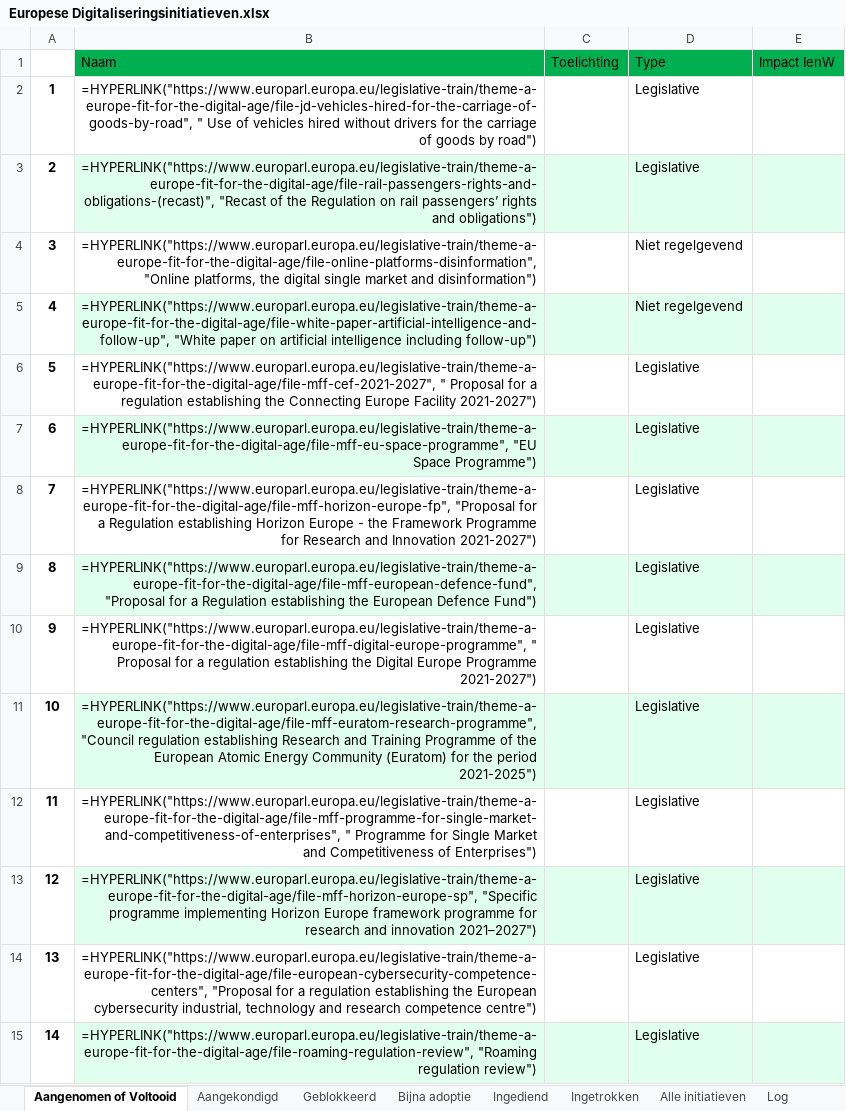
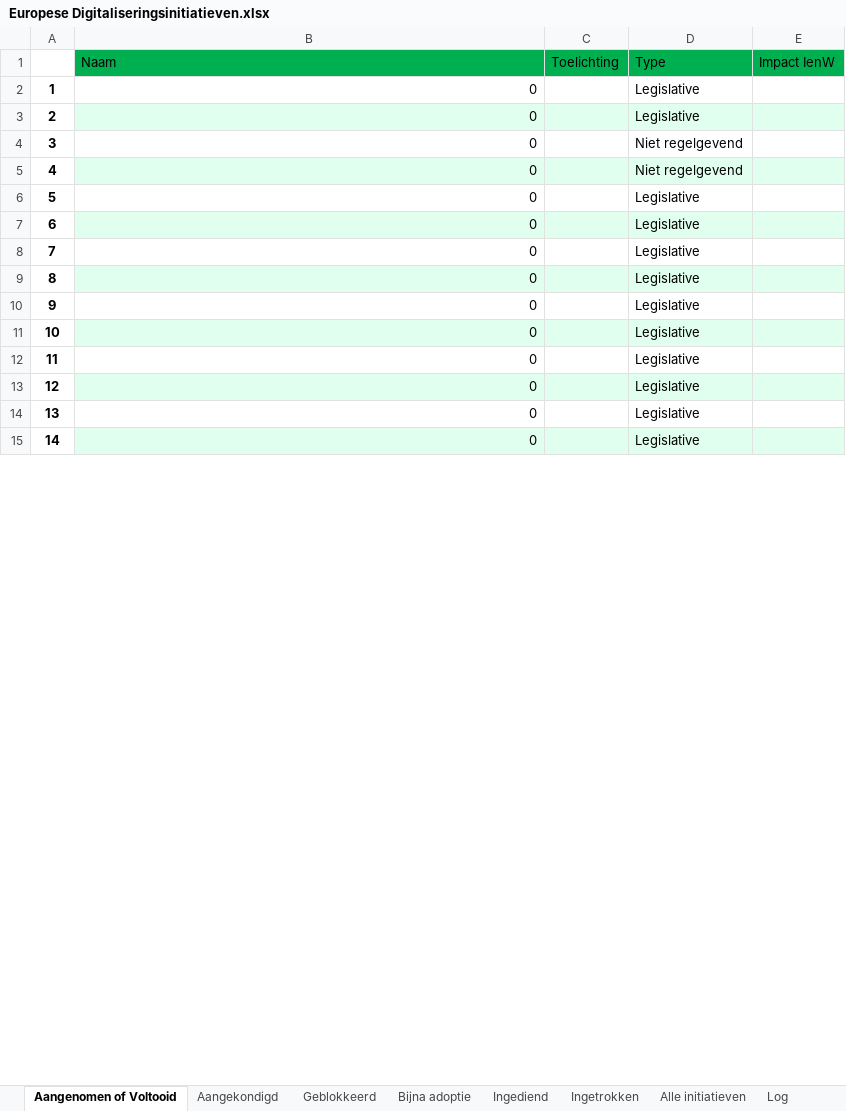
Before and after one commit to himayla/eu_scraper, an Excel workbook: output/Europese Digitaliseringsinitiatieven.xlsx, sheet Aangenomen of Voltooid, drawn as a sheet; only a part is shown; values as stored, in another font and other column widths than the file's, no borders; formulas without a stored value are shown as written; the diff covers the shown part only; the diff names each change by its address in the sheet, - before the commit and + after, or states it on an @@ line.

```diff
--- a/output/Europese Digitaliseringsinitiatieven.xlsx (sheet Aangenomen of Voltooid)
+++ b/output/Europese Digitaliseringsinitiatieven.xlsx (sheet Aangenomen of Voltooid)
-B2 (Naam): =HYPERLINK("https://www.europarl.europa.eu/legislative-train/theme-a-europe-fit-for-the-digital-age/file-jd-vehicles-hired-for-the-carriage-of-goods-by-road", " Use of vehicles hired without drivers for the carriage of goods by road")
+B2 (Naam): 0
-B3 (Naam): =HYPERLINK("https://www.europarl.europa.eu/legislative-train/theme-a-europe-fit-for-the-digital-age/file-rail-passengers-rights-and-obligations-(recast)", "Recast of the Regulation on rail passengers’ rights and obligations")
+B3 (Naam): 0
-B4 (Naam): =HYPERLINK("https://www.europarl.europa.eu/legislative-train/theme-a-europe-fit-for-the-digital-age/file-online-platforms-disinformation", "Online platforms, the digital single market and disinformation")
+B4 (Naam): 0
-B5 (Naam): =HYPERLINK("https://www.europarl.europa.eu/legislative-train/theme-a-europe-fit-for-the-digital-age/file-white-paper-artificial-intelligence-and-follow-up", "White paper on artificial intelligence including follow-up")
+B5 (Naam): 0
-B6 (Naam): =HYPERLINK("https://www.europarl.europa.eu/legislative-train/theme-a-europe-fit-for-the-digital-age/file-mff-cef-2021-2027", " Proposal for a regulation establishing the Connecting Europe Facility 2021-2027")
+B6 (Naam): 0
-B7 (Naam): =HYPERLINK("https://www.europarl.europa.eu/legislative-train/theme-a-europe-fit-for-the-digital-age/file-mff-eu-space-programme", "EU Space Programme")
+B7 (Naam): 0
-B8 (Naam): =HYPERLINK("https://www.europarl.europa.eu/legislative-train/theme-a-europe-fit-for-the-digital-age/file-mff-horizon-europe-fp", "Proposal for a Regulation establishing Horizon Europe - the Framework Programme for Research and Innovation 2021-2027")
+B8 (Naam): 0
-B9 (Naam): =HYPERLINK("https://www.europarl.europa.eu/legislative-train/theme-a-europe-fit-for-the-digital-age/file-mff-european-defence-fund", "Proposal for a Regulation establishing the European Defence Fund")
+B9 (Naam): 0
-B10 (Naam): =HYPERLINK("https://www.europarl.europa.eu/legislative-train/theme-a-europe-fit-for-the-digital-age/file-mff-digital-europe-programme", " Proposal for a regulation establishing the Digital Europe Programme 2021-2027")
+B10 (Naam): 0
-B11 (Naam): =HYPERLINK("https://www.europarl.europa.eu/legislative-train/theme-a-europe-fit-for-the-digital-age/file-mff-euratom-research-programme", "Council regulation establishing Research and Training Programme of the European Atomic Energy Community (Euratom) for the period 2021-2025")
+B11 (Naam): 0
-B12 (Naam): =HYPERLINK("https://www.europarl.europa.eu/legislative-train/theme-a-europe-fit-for-the-digital-age/file-mff-programme-for-single-market-and-competitiveness-of-enterprises", " Programme for Single Market and Competitiveness of Enterprises")
+B12 (Naam): 0
-B13 (Naam): =HYPERLINK("https://www.europarl.europa.eu/legislative-train/theme-a-europe-fit-for-the-digital-age/file-mff-horizon-europe-sp", "Specific programme implementing Horizon Europe framework programme for research and innovation 2021–2027")
+B13 (Naam): 0
-B14 (Naam): =HYPERLINK("https://www.europarl.europa.eu/legislative-train/theme-a-europe-fit-for-the-digital-age/file-european-cybersecurity-competence-centers", "Proposal for a regulation establishing the European cybersecurity industrial, technology and research competence centre")
+B14 (Naam): 0
-B15 (Naam): =HYPERLINK("https://www.europarl.europa.eu/legislative-train/theme-a-europe-fit-for-the-digital-age/file-roaming-regulation-review", "Roaming regulation review")
+B15 (Naam): 0
```
Also changed, not shown: 39 edited cells elsewhere in this sheet, sheet Aangekondigd, sheet Alle initiatieven, sheet Ingediend, sheet Bijna adoptie, sheet Log, sheet Ingetrokken, 1 more sheet, formulas that keep their value, 1 other file.
